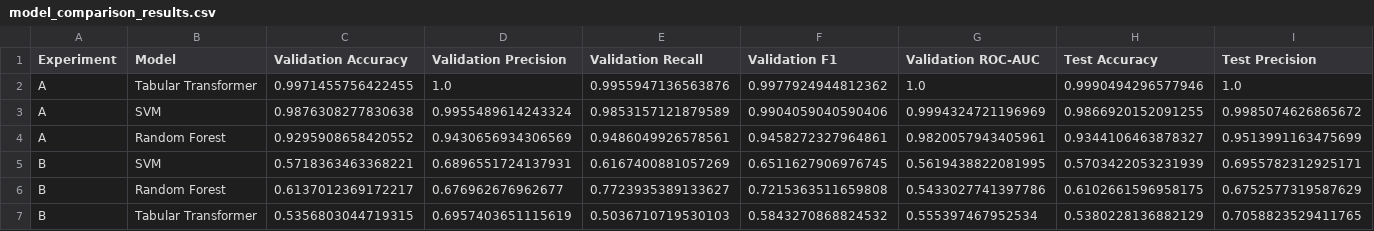
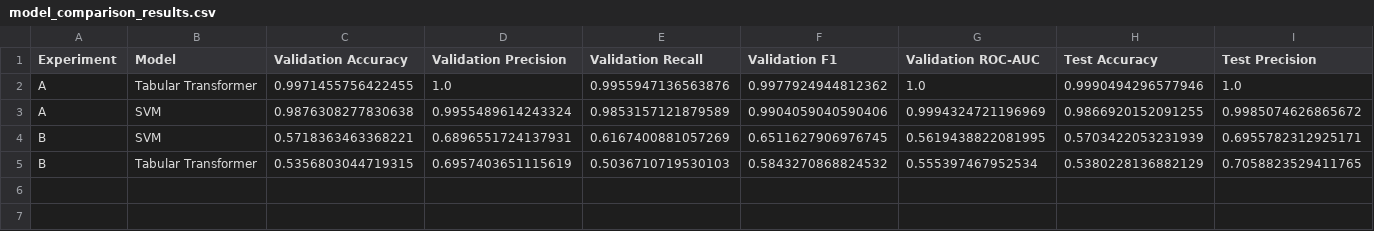
Before and after one commit to MohanKottedi/Antenatal-Depression-Detection, a CSV file: models/model_comparison_results.csv, drawn as a sheet; only a part is shown; rows hold the shown columns only; the diff names each change by its address in the sheet, - before the commit and + after, or states it on an @@ line.

```diff
--- a/models/model_comparison_results.csv
+++ b/models/model_comparison_results.csv
-row 4: A | Random Forest | 0.9295908658420552 | 0.9430656934306569 | 0.9486049926578561 | 0.9458272327964861 | 0.9820057943405961 | 0.9344106463878327 | 0.9513991163475699
-row 6: B | Random Forest | 0.6137012369172217 | 0.676962676962677 | 0.7723935389133627 | 0.7215363511659808 | 0.5433027741397786 | 0.6102661596958175 | 0.6752577319587629
```
Also changed, not shown: 22 other files.
